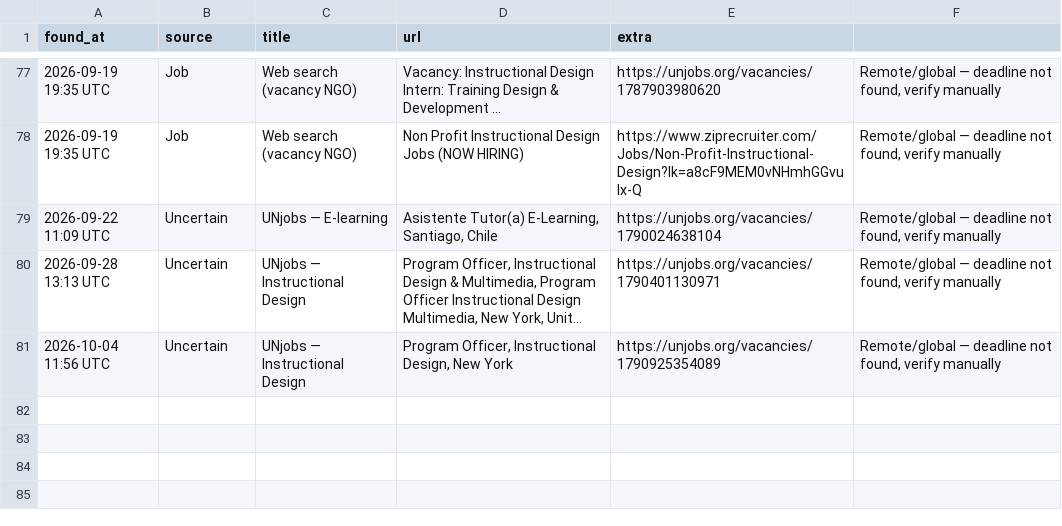
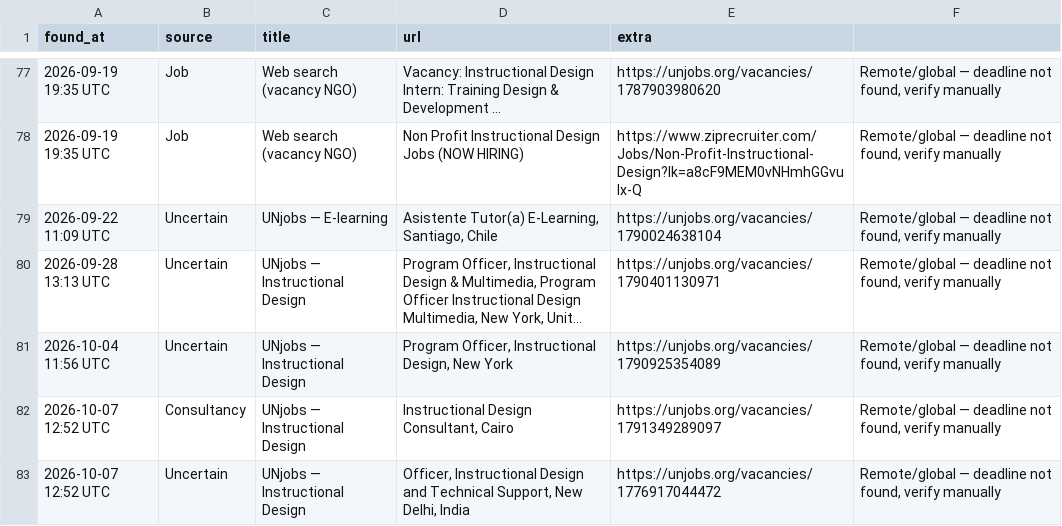
Before and after one commit to michaelouru-sw/ngo-opportunity-scanner, a CSV file: opportunities_log.csv, drawn as a sheet; only a part is shown, gaps mark what is left out; long unchanged cells end in …; the diff names each change by its address in the sheet, - before the commit and + after, or states it on an @@ line.

```diff
--- a/opportunities_log.csv
+++ b/opportunities_log.csv
+row 82: 2026-10-07 12:52 UTC | Consultancy | UNjobs — Instructional Design | Instructional Design Consultant, Cairo | https://unjobs.org/vacancies/1791349289097 | Remote/global — deadline not found, verify manually
+row 83: 2026-10-07 12:52 UTC | Uncertain | UNjobs — Instructional Design | Officer, Instructional Design and Technical Support, New Delhi, India | https://unjobs.org/vacancies/1776917044472 | Remote/global — deadline not found, verify manually
```
Also changed, not shown: 1 other file.
